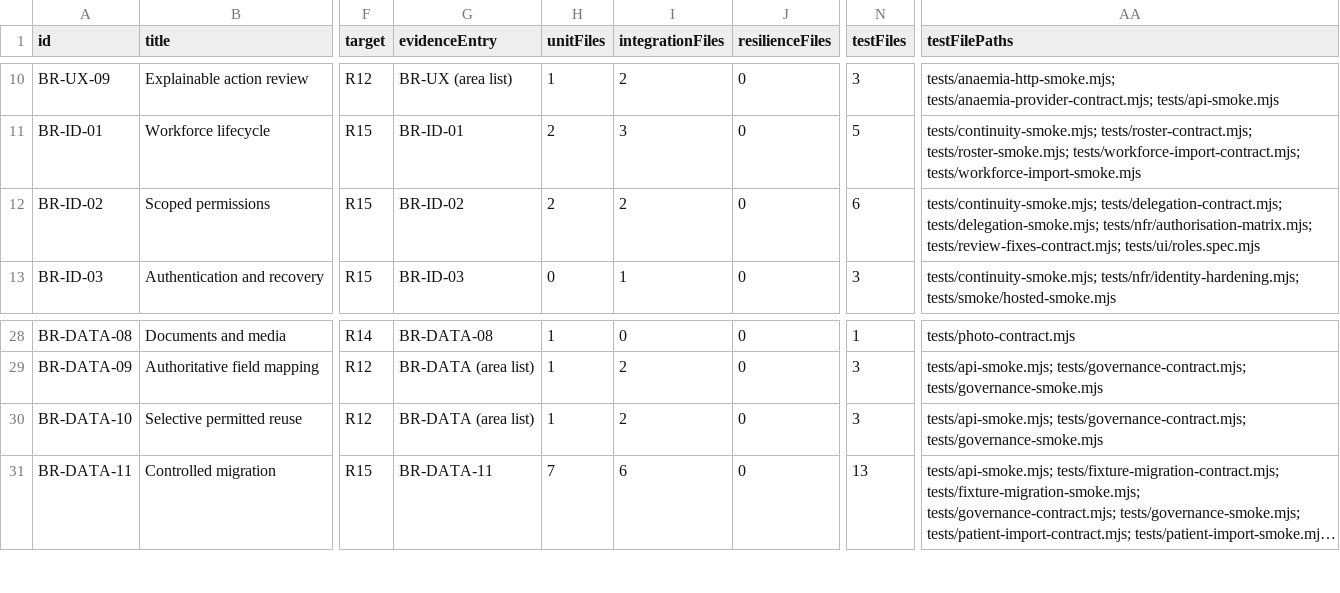
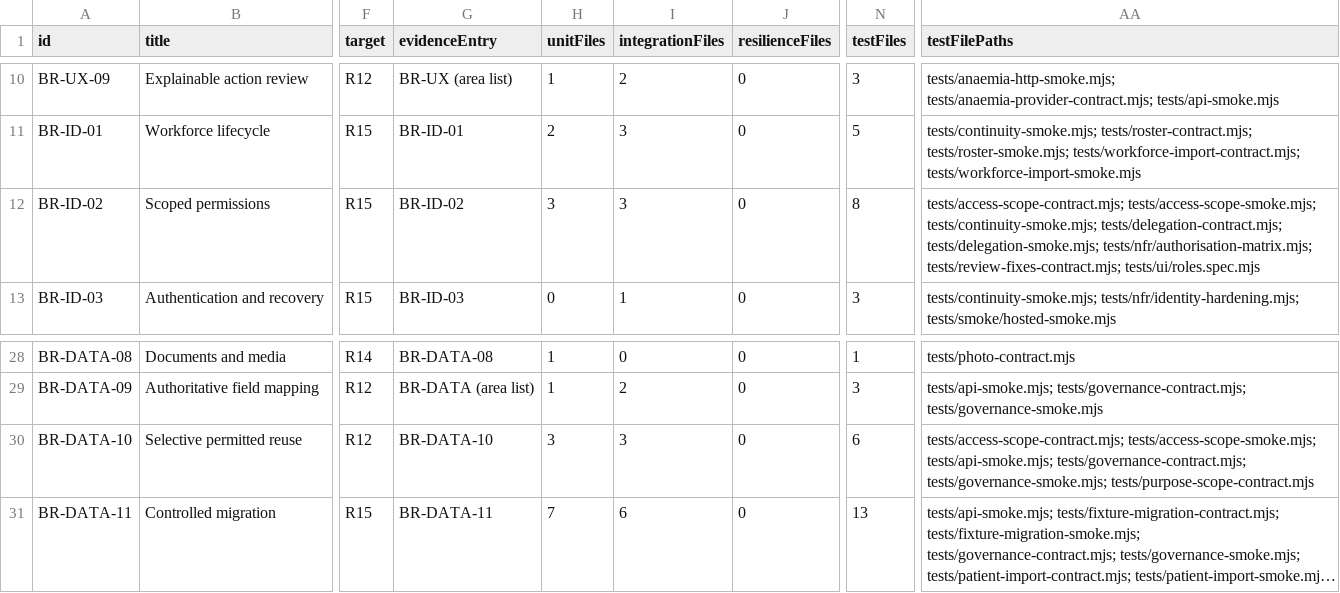
Before and after one commit to nakul175/saha-health, a CSV file: docs/testing/coverage.csv, drawn as a sheet; only a part is shown, gaps mark what is left out; long unchanged cells end in …; the diff names each change by its address in the sheet, - before the commit and + after, or states it on an @@ line.

```diff
--- a/docs/testing/coverage.csv
+++ b/docs/testing/coverage.csv
-H12 (unitFiles): 2
+H12 (unitFiles): 3
-I12 (integrationFiles): 2
+I12 (integrationFiles): 3
-N12 (testFiles): 6
+N12 (testFiles): 8
-AA12 (testFilePaths): tests/continuity-smoke.mjs; tests/delegation-contract.mjs;…
+AA12 (testFilePaths): tests/access-scope-contract.mjs; tests/access-scope-smoke.mjs; tests/continuity-smoke.mjs; tests/delegation-contract.mjs;…
-G30 (evidenceEntry): BR-DATA (area list)
+G30 (evidenceEntry): BR-DATA-10
-H30 (unitFiles): 1
+H30 (unitFiles): 3
-I30 (integrationFiles): 2
+I30 (integrationFiles): 3
-N30 (testFiles): 3
+N30 (testFiles): 6
-AA30 (testFilePaths): tests/api-smoke.mjs; tests/governance-contract.mjs; tests/governance-smoke.mjs
+AA30 (testFilePaths): tests/access-scope-contract.mjs; tests/access-scope-smoke.mjs; tests/api-smoke.mjs; tests/governance-contract.mjs; tests/governance-smoke.mjs; tests/purpose-scope-contract.mjs
```
Also changed, not shown: docs/current/COMMAND-CATALOGUE.csv, docs/current/TEST-CATALOGUE.csv, 30 other files.
